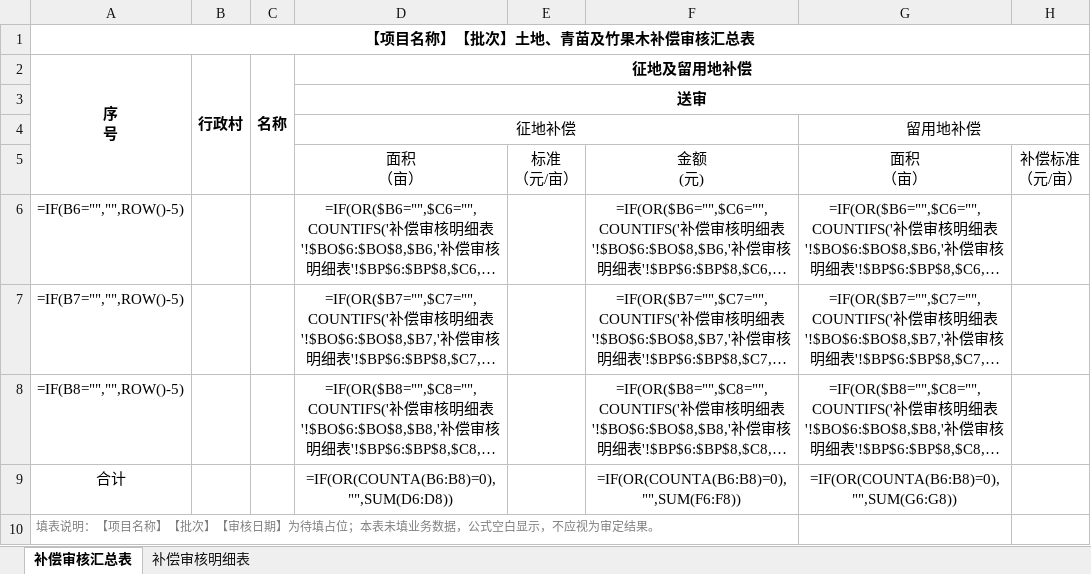
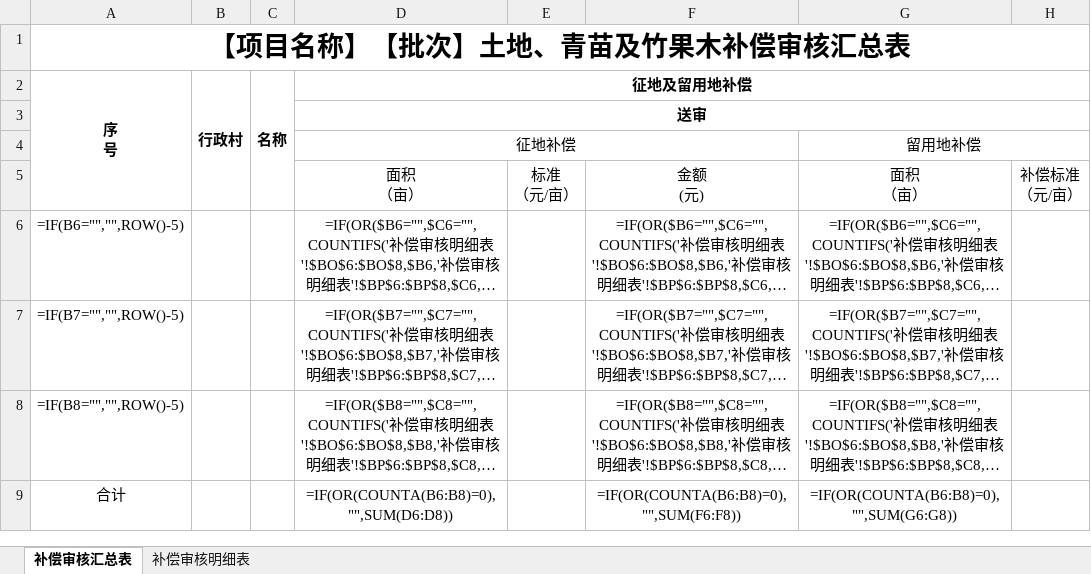
Before and after one commit to Zhangwier/land-audit-kit, an Excel workbook: templates/土地_青苗竹果木.xlsx, sheet 补偿审核汇总表, drawn as a sheet; only a part is shown; long unchanged cells end in …; values as stored, in another font and other column widths than the file's, no borders; formulas without a stored value are shown as written; rows hold the shown columns only; the diff names each change by its address in the sheet, - before the commit and + after, or states it on an @@ line.

```diff
--- a/templates/土地_青苗竹果木.xlsx (sheet 补偿审核汇总表)
+++ b/templates/土地_青苗竹果木.xlsx (sheet 补偿审核汇总表)
@@ A1 text size: larger @@
-row 10: 填表说明：【项目名称】【批次】【审核日期】为待填占位；本表未填业务数据，公式空白显示，不应视为审定结果。
```
Also changed, not shown: sheet 补偿审核明细表, templates/土地_青苗鱼塘.xlsx, templates/坟墓迁移.xlsx, 34 other files.
